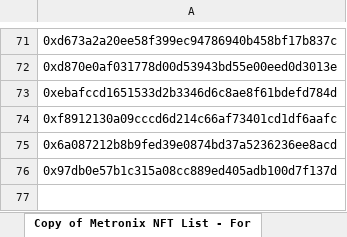
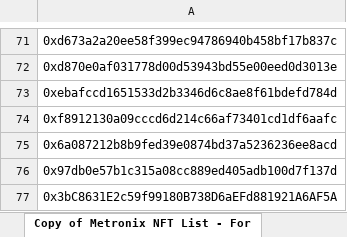
Before and after one commit to MagicSea-Finance/tokenlist, an Excel workbook: src/tokenLogos/nft-campaign/nft-campaign.xlsx, sheet Copy of Metronix NFT List - For, drawn as a sheet; only a part is shown, gaps mark what is left out; values as stored, in another font and other column widths than the file's, no borders; the diff names each change by its address in the sheet, - before the commit and + after, or states it on an @@ line.

Commit message:
new list

```diff
--- a/src/tokenLogos/nft-campaign/nft-campaign.xlsx (sheet Copy of Metronix NFT List - For)
+++ b/src/tokenLogos/nft-campaign/nft-campaign.xlsx (sheet Copy of Metronix NFT List - For)
+row 77: 0x3bC8631E2c59f99180B738D6aEFd881921A6AF5A
```
Also changed, not shown: 1 other file.
